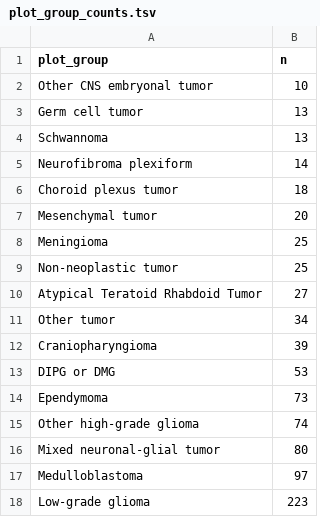
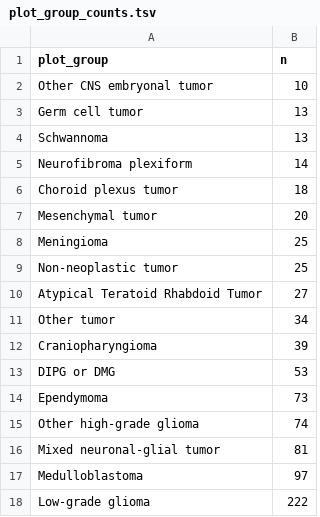
Before and after one commit to diskin-lab-chop/pbta-germline-somatic, a TSV file: analyses/collapse-tumor-histologies/results/plot_group_counts.tsv, drawn as a sheet.

```diff
--- a/analyses/collapse-tumor-histologies/results/plot_group_counts.tsv
+++ b/analyses/collapse-tumor-histologies/results/plot_group_counts.tsv
@@ -15,4 +15,4 @@ Ependymoma	73
 Other high-grade glioma	74
-Mixed neuronal-glial tumor	80
+Mixed neuronal-glial tumor	81
 Medulloblastoma	97
-Low-grade glioma	223
+Low-grade glioma	222
```
Also changed, not shown: analyses/collapse-tumor-histologies/results/germline-primary-plus-tumor-histologies-plot-groups-clin-meta.tsv, analyses/collapse-tumor-histologies/results/germline-primary-plus-tumor-histologies-plot-groups.tsv, 1 other file.
